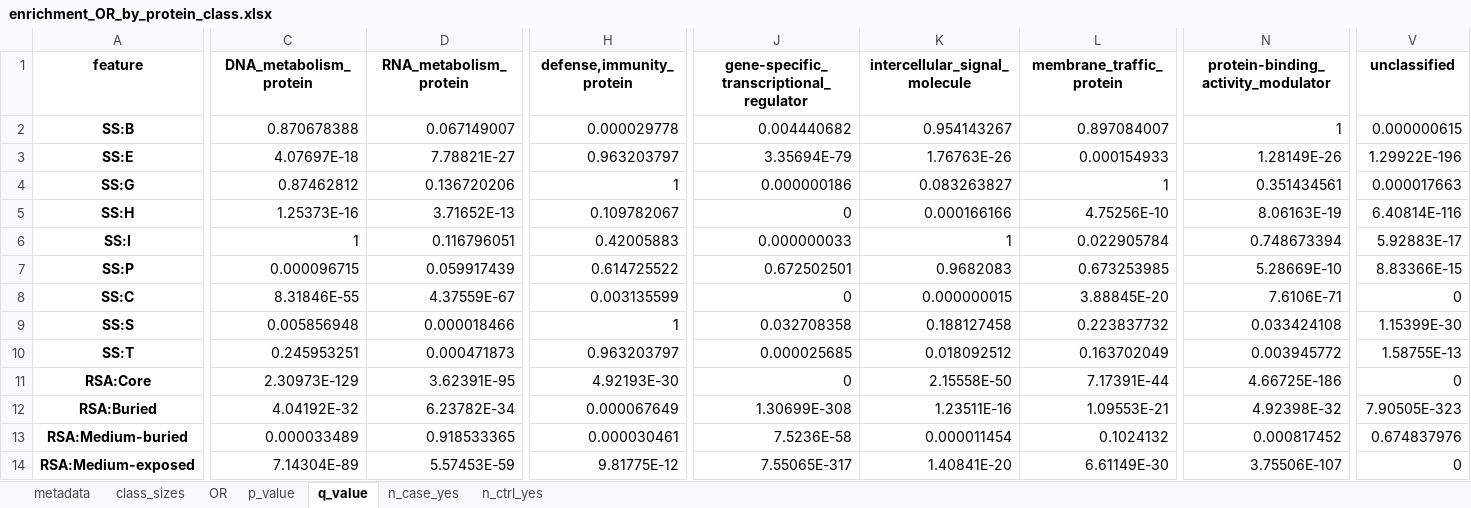
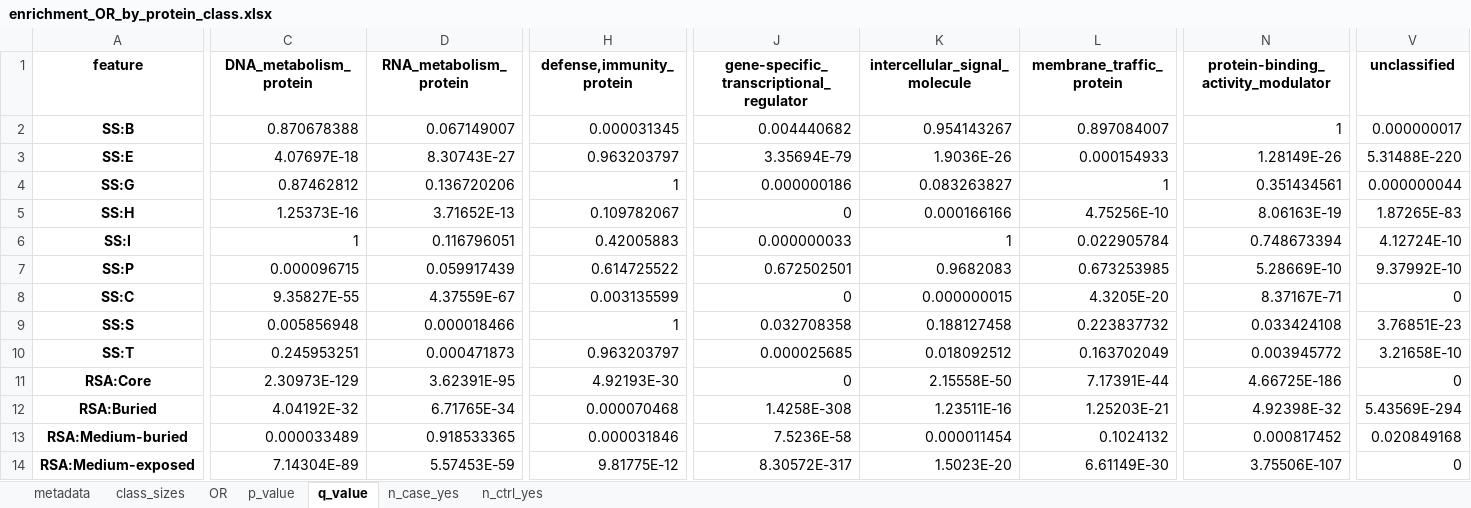
Before and after one commit to broadinstitute/missense-pfes, an Excel workbook: results/enrichment_OR_by_protein_class.xlsx, sheet q_value, drawn as a sheet; only a part is shown, gaps mark what is left out; values as stored, in another font and other column widths than the file's, no borders; the diff covers the shown part only; the diff names each change by its address in the sheet, - before the commit and + after, or states it on an @@ line.

```diff
--- a/results/enrichment_OR_by_protein_class.xlsx (sheet q_value)
+++ b/results/enrichment_OR_by_protein_class.xlsx (sheet q_value)
-H2 (defense,immunity_protein): 0.000029778
+H2 (defense,immunity_protein): 0.000031345
-V2 (unclassified): 0.000000615
+V2 (unclassified): 0.000000017
-D3 (RNA_metabolism_protein): 7.78821E-27
+D3 (RNA_metabolism_protein): 8.30743E-27
-K3 (intercellular_signal_molecule): 1.76763E-26
+K3 (intercellular_signal_molecule): 1.9036E-26
-V3 (unclassified): 1.29922E-196
+V3 (unclassified): 5.31488E-220
-V4 (unclassified): 0.000017663
+V4 (unclassified): 0.000000044
-V5 (unclassified): 6.40814E-116
+V5 (unclassified): 1.87265E-83
-V6 (unclassified): 5.92883E-17
+V6 (unclassified): 4.12724E-10
-V7 (unclassified): 8.83366E-15
+V7 (unclassified): 9.37992E-10
-C8 (DNA_metabolism_protein): 8.31846E-55
+C8 (DNA_metabolism_protein): 9.35827E-55
-L8 (membrane_traffic_protein): 3.88845E-20
+L8 (membrane_traffic_protein): 4.3205E-20
-N8: 7.6106E-71
+N8: 8.37167E-71
-V9 (unclassified): 1.15399E-30
+V9 (unclassified): 3.76851E-23
-V10 (unclassified): 1.58755E-13
+V10 (unclassified): 3.21658E-10
-D12 (RNA_metabolism_protein): 6.23782E-34
+D12 (RNA_metabolism_protein): 6.71765E-34
-H12 (defense,immunity_protein): 0.000067649
+H12 (defense,immunity_protein): 0.000070468
-J12: 1.30699E-308
+J12: 1.4258E-308
-L12 (membrane_traffic_protein): 1.09553E-21
+L12 (membrane_traffic_protein): 1.25203E-21
-V12 (unclassified): 7.90505E-323
+V12 (unclassified): 5.43569E-294
-H13 (defense,immunity_protein): 0.000030461
+H13 (defense,immunity_protein): 0.000031846
-V13 (unclassified): 0.674837976
+V13 (unclassified): 0.020849168
-J14: 7.55065E-317
+J14: 8.30572E-317
-K14 (intercellular_signal_molecule): 1.40841E-20
+K14 (intercellular_signal_molecule): 1.5023E-20
```
Also changed, not shown: 145 edited cells elsewhere in this sheet, sheet n_case_yes, sheet n_ctrl_yes, sheet OR, sheet p_value, 1 other file.
